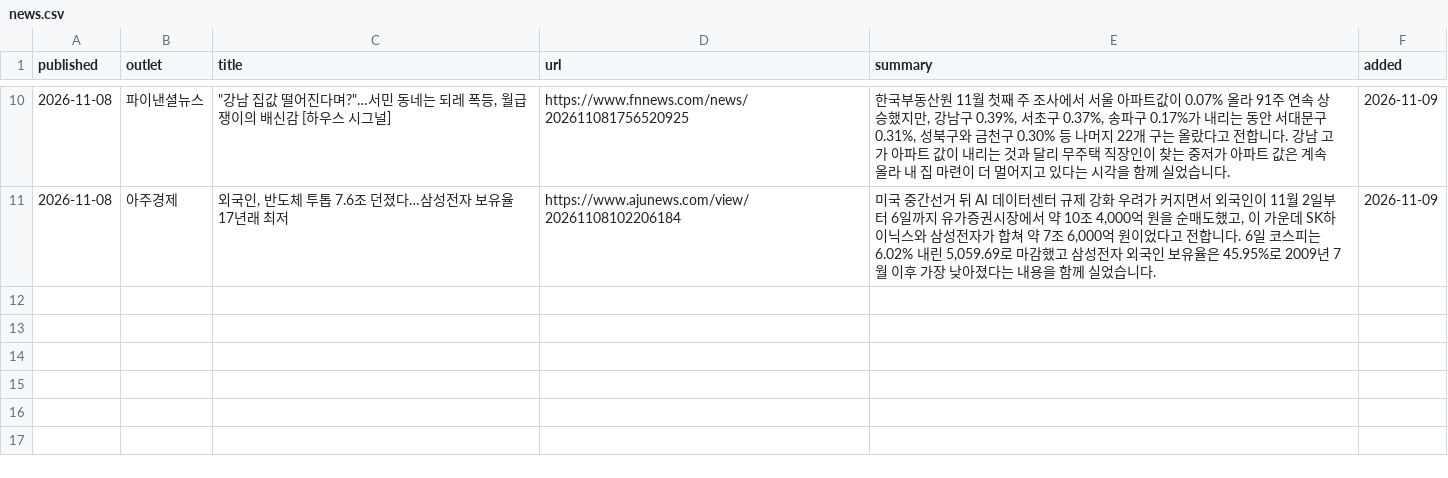
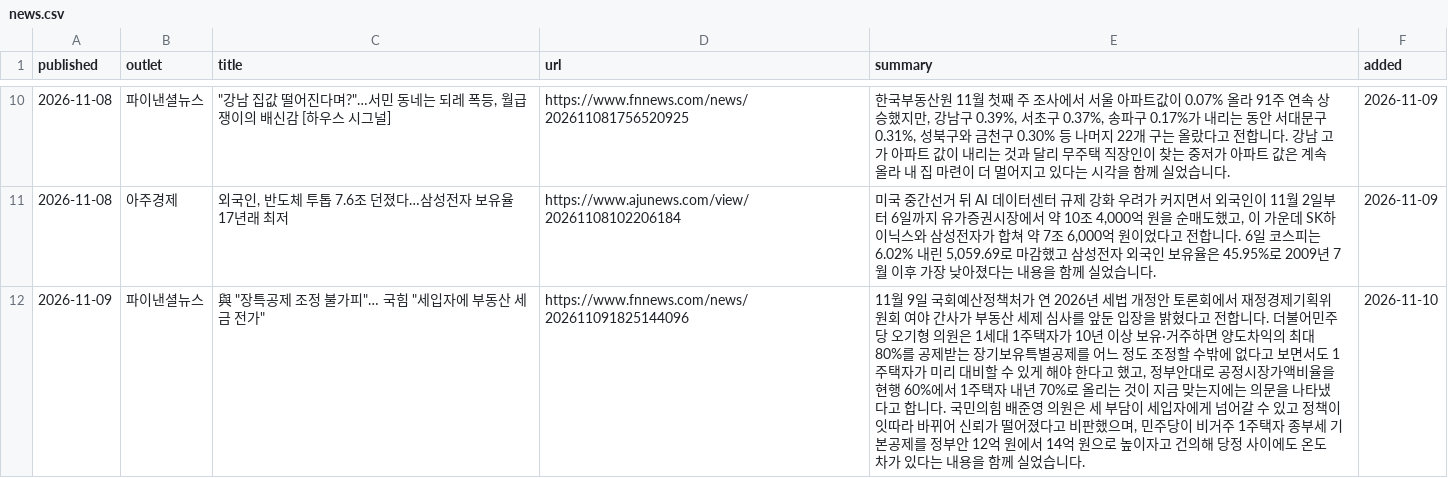
Before and after one commit to hannamhyundai/hannamhyundai.github.io, a CSV file: data/news.csv, drawn as a sheet; only a part is shown, gaps mark what is left out.

```diff
--- a/data/news.csv
+++ b/data/news.csv
@@ -11 +11,2 @@ published,outlet,title,url,summary,added
 2026-11-08,아주경제,"외국인, 반도체 투톱 7.6조 던졌다…삼성전자 보유율 17년래 최저",https://www.ajunews.com/view/20261108102206184,"미국 중간선거 뒤 AI 데이터센터 규제 강화 우려가 커지면서 외국인이 11월 2일부터 6일까지 유가증권시장에서 약 10조 4,000억 원을 순매도했고, 이 가운데 SK하이닉스와 삼성전자가 합쳐 약 7조 6,000억 원이었다고 전합니다. 6일 코스피는 6.02% 내린 5,059.69로 마감했고 삼성전자 외국인 보유율은 45.95%로 2009년 7월 이후 가장 낮아졌다는 내용을 함께 실었습니다.",2026-11-09
+2026-11-09,파이낸셜뉴스,"與 ""장특공제 조정 불가피""… 국힘 ""세입자에 부동산 세금 전가""",https://www.fnnews.com/news/202611091825144096,"11월 9일 국회예산정책처가 연 2026년 세법 개정안 토론회에서 재정경제기획위원회 여야 간사가 부동산 세제 심사를 앞둔 입장을 밝혔다고 전합니다. 더불어민주당 오기형 의원은 1세대 1주택자가 10년 이상 보유·거주하면 양도차익의 최대 80%를 공제받는 장기보유특별공제를 어느 정도 조정할 수밖에 없다고 보면서도 1주택자가 미리 대비할 수 있게 해야 한다고 했고, 정부안대로 공정시장가액비율을 현행 60%에서 1주택자 내년 70%로 올리는 것이 지금 맞는지에는 의문을 나타냈다고 합니다. 국민의힘 배준영 의원은 세 부담이 세입자에게 넘어갈 수 있고 정책이 잇따라 바뀌어 신뢰가 떨어졌다고 비판했으며, 민주당이 비거주 1주택자 종부세 기본공제를 정부안 12억 원에서 14억 원으로 높이자고 건의해 당정 사이에도 온도 차가 있다는 내용을 함께 실었습니다.",2026-11-10
```
